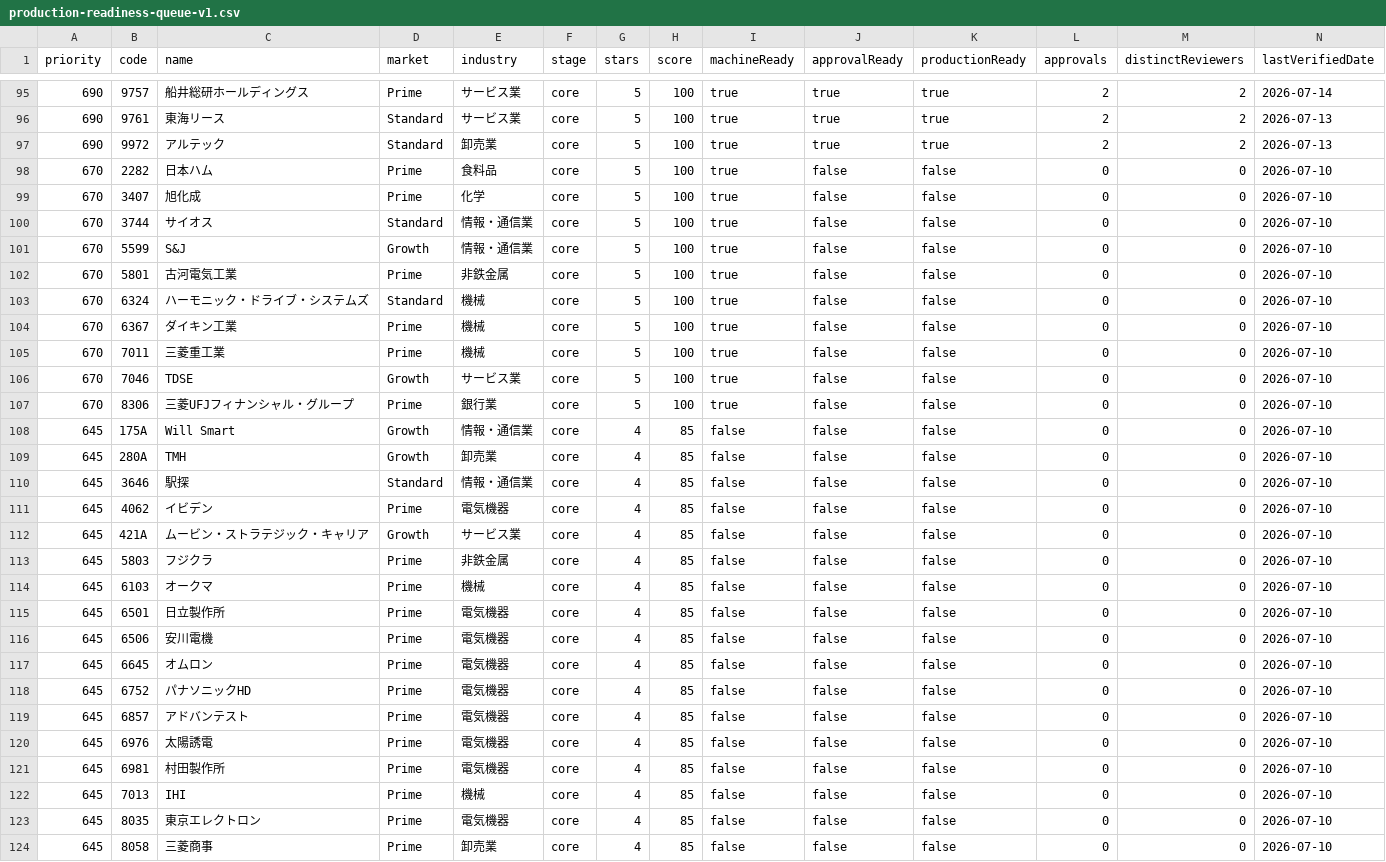
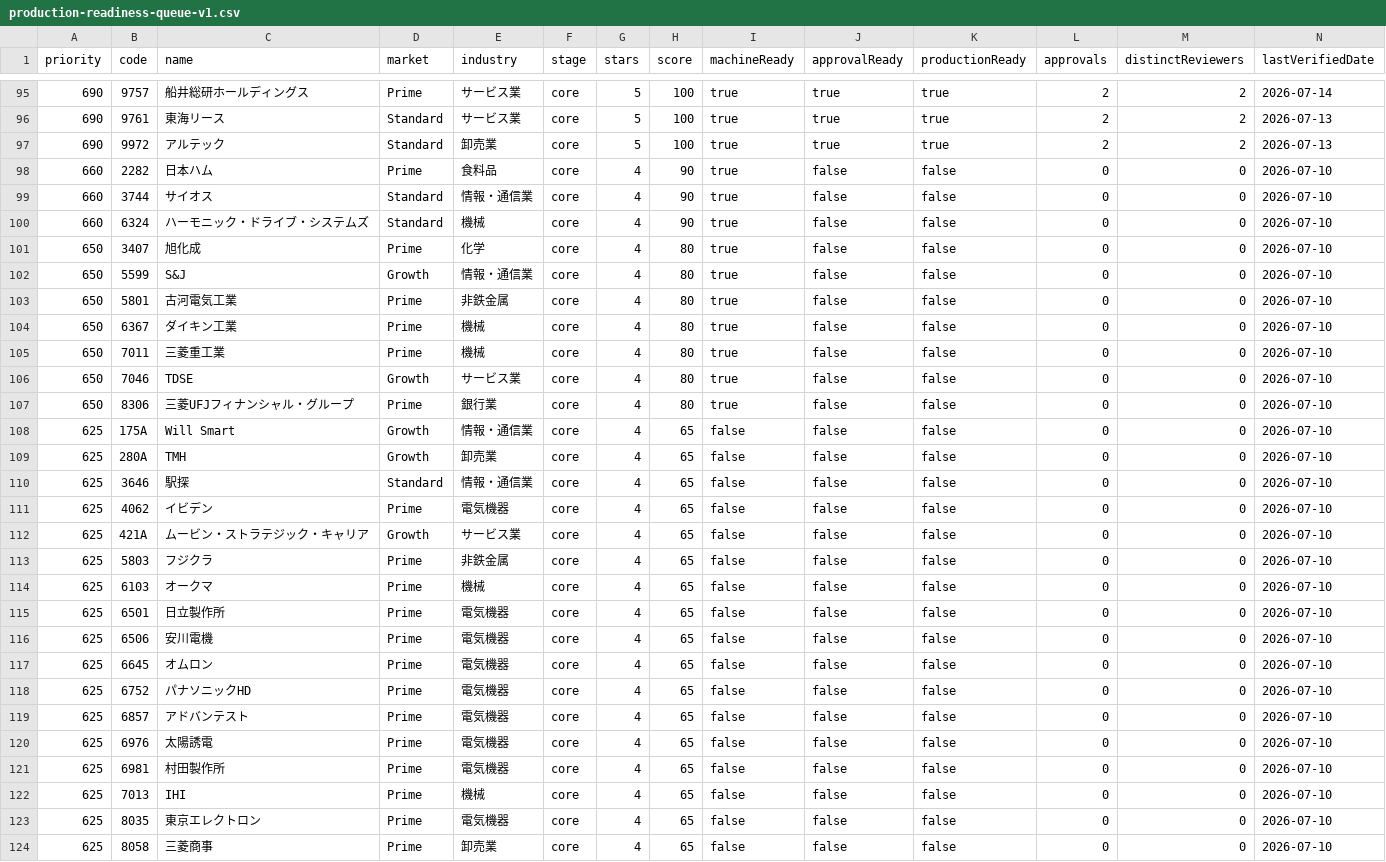
Before and after one commit to M-Osugi1230/chu-kei, a CSV file: operations/production-quality/production-readiness-queue-v1.csv, drawn as a sheet; only a part is shown, gaps mark what is left out; removed rows and columns are numbered as before the commit, all else as after; rows hold the shown columns only; the diff covers the shown part only; the diff names each change by its address in the sheet, - before the commit and + after, or states it on an @@ line.

```diff
--- a/operations/production-quality/production-readiness-queue-v1.csv
+++ b/operations/production-quality/production-readiness-queue-v1.csv
-A98 (priority): 670
+A98 (priority): 660
-G98 (stars): 5
+G98 (stars): 4
-H98 (score): 100
+H98 (score): 90
-row 99: 670 | 3407 | 旭化成 | Prime | 化学 | core | 5 | 100 | true | false | false | 0 | 0 | 2026-07-10
-A99 (priority): 670
+A99 (priority): 660
-G99 (stars): 5
+G99 (stars): 4
-H99 (score): 100
+H99 (score): 90
+row 100: 660 | 6324 | ハーモニック・ドライブ・システムズ | Standard | 機械 | core | 4 | 90 | true | false | false | 0 | 0 | 2026-07-10
+row 101: 650 | 3407 | 旭化成 | Prime | 化学 | core | 4 | 80 | true | false | false | 0 | 0 | 2026-07-10
-A102:A103 (priority): 670
+A102:A103 (priority): 650
-G102:G103 (stars): 5
+G102:G103 (stars): 4
-H102:H103 (score): 100
+H102:H103 (score): 80
-row 103: 670 | 6324 | ハーモニック・ドライブ・システムズ | Standard | 機械 | core | 5 | 100 | true | false | false | 0 | 0 | 2026-07-10
-A104:A107 (priority): 670
+A104:A107 (priority): 650
-G104:G107 (stars): 5
+G104:G107 (stars): 4
-H104:H107 (score): 100
+H104:H107 (score): 80
-A108:A124 (priority): 645
+A108:A124 (priority): 625
-H108:H124 (score): 85
+H108:H124 (score): 65
```
Also changed, not shown: 7 edited cells elsewhere in this file, 49 other files.
